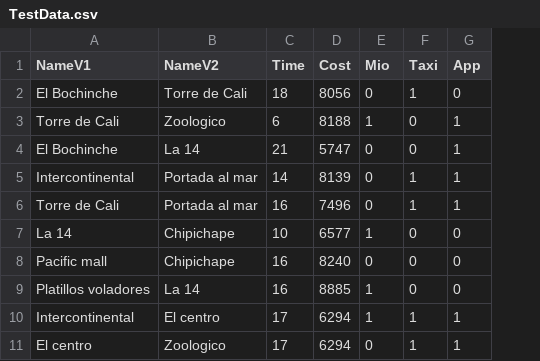
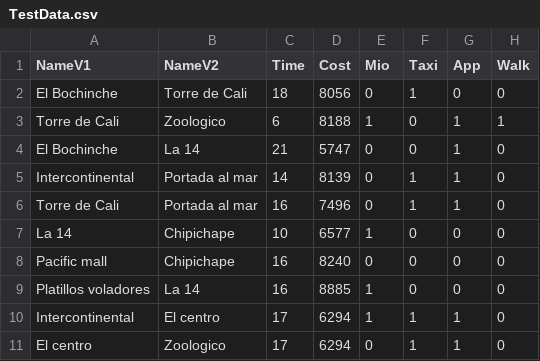
Before and after one commit to foltrest2/economic-travel, a CSV file: data/TestData.csv, drawn as a sheet; the diff names each change by its address in the sheet, - before the commit and + after, or states it on an @@ line.

```diff
--- a/data/TestData.csv
+++ b/data/TestData.csv
+column H (Walk), rows 2-11: 0 | 1 | 0 | 0 | 0 | 0 | 0 | 0 | 0 | 0
```
Also changed, not shown: data/CaliGraphMap.csv, 1 other file.
